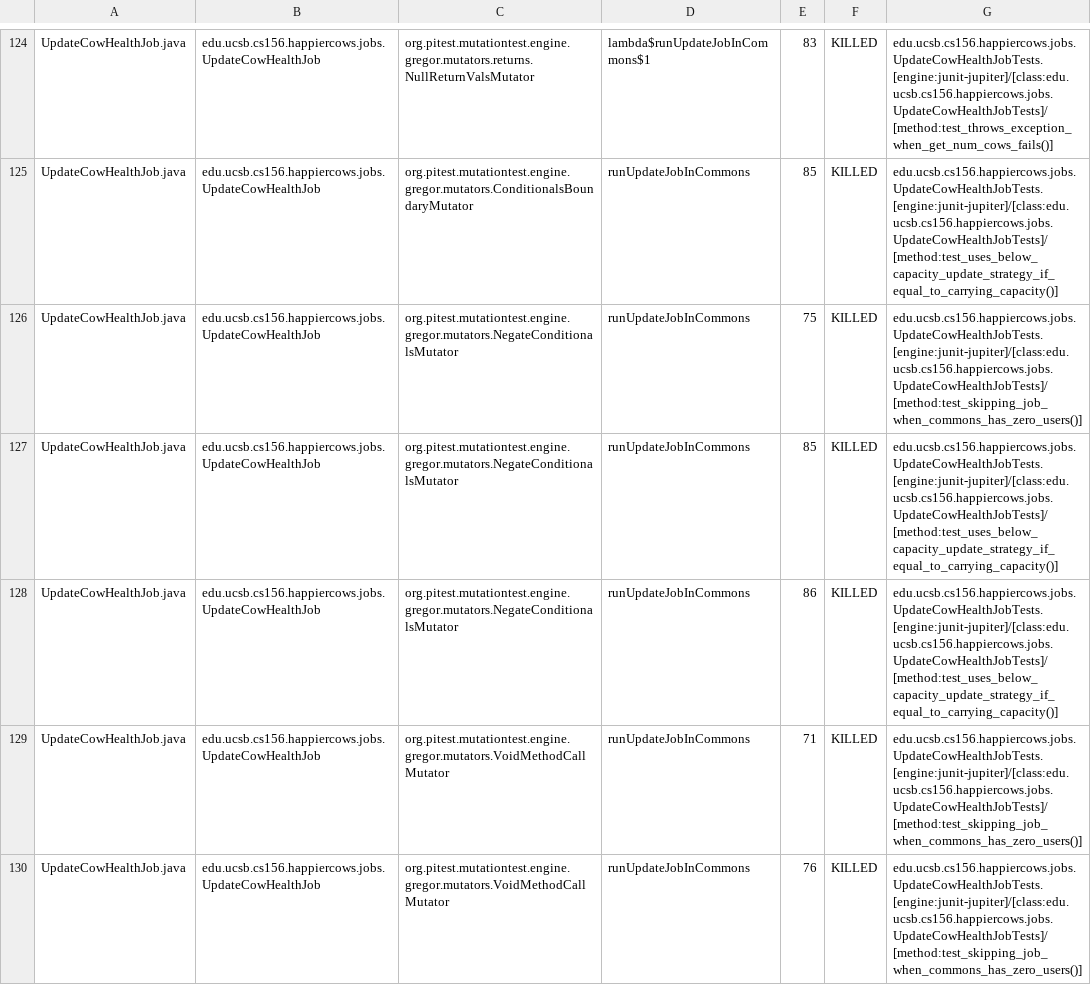
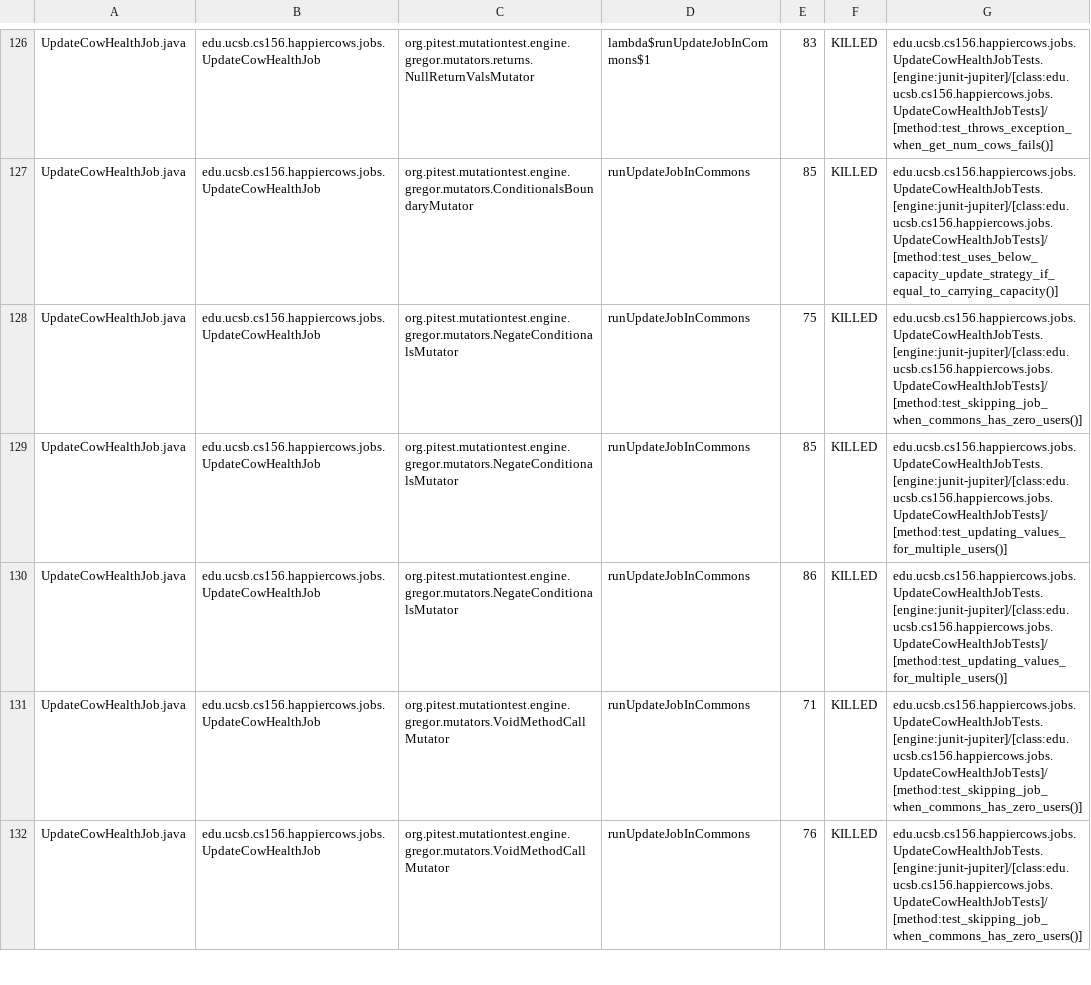
Before and after one commit to ucsb-cs156-f23/proj-happycows-f23-5pm-3, a CSV file: prs/23/pitest/mutations.csv, drawn as a sheet; only a part is shown, gaps mark what is left out; the diff covers the shown part only.

Commit message:
Deploying to gh-pages from @ ucsb-cs156-f23/proj-happycows-f23-5pm-3@3ca97cafde91bca3cf6d15f07d120bbad19feee7 🚀

```diff
--- a/prs/23/pitest/mutations.csv
+++ b/prs/23/pitest/mutations.csv
@@ -126,4 +128,4 @@ UpdateCowHealthJob.java,edu.ucsb.cs156.happiercows.jobs.UpdateCowHealthJob,org.p
 UpdateCowHealthJob.java,edu.ucsb.cs156.happiercows.jobs.UpdateCowHealthJob,org.pitest.mutationtest.engine.gregor.mutators.NegateConditionalsMutator,runUpdateJobInCommons,75,KILLED,edu.ucsb.cs156.happiercows.jobs.UpdateCowHealthJobTests.[engine:junit-jupiter]/[class:edu.ucsb.cs156.happiercows.jobs.UpdateCowHealthJobTests]/[method:test_skipping_job_when_commons_has_zero_users()]
-UpdateCowHealthJob.java,edu.ucsb.cs156.happiercows.jobs.UpdateCowHealthJob,org.pitest.mutationtest.engine.gregor.mutators.NegateConditionalsMutator,runUpdateJobInCommons,85,KILLED,edu.ucsb.cs156.happiercows.jobs.UpdateCowHealthJobTests.[engine:junit-jupiter]/[class:edu.ucsb.cs156.happiercows.jobs.UpdateCowHealthJobTests]/[method:test_uses_below_capacity_update_strategy_if_equal_to_carrying_capacity()]
-UpdateCowHealthJob.java,edu.ucsb.cs156.happiercows.jobs.UpdateCowHealthJob,org.pitest.mutationtest.engine.gregor.mutators.NegateConditionalsMutator,runUpdateJobInCommons,86,KILLED,edu.ucsb.cs156.happiercows.jobs.UpdateCowHealthJobTests.[engine:junit-jupiter]/[class:edu.ucsb.cs156.happiercows.jobs.UpdateCowHealthJobTests]/[method:test_uses_below_capacity_update_strategy_if_equal_to_carrying_capacity()]
+UpdateCowHealthJob.java,edu.ucsb.cs156.happiercows.jobs.UpdateCowHealthJob,org.pitest.mutationtest.engine.gregor.mutators.NegateConditionalsMutator,runUpdateJobInCommons,85,KILLED,edu.ucsb.cs156.happiercows.jobs.UpdateCowHealthJobTests.[engine:junit-jupiter]/[class:edu.ucsb.cs156.happiercows.jobs.UpdateCowHealthJobTests]/[method:test_updating_values_for_multiple_users()]
+UpdateCowHealthJob.java,edu.ucsb.cs156.happiercows.jobs.UpdateCowHealthJob,org.pitest.mutationtest.engine.gregor.mutators.NegateConditionalsMutator,runUpdateJobInCommons,86,KILLED,edu.ucsb.cs156.happiercows.jobs.UpdateCowHealthJobTests.[engine:junit-jupiter]/[class:edu.ucsb.cs156.happiercows.jobs.UpdateCowHealthJobTests]/[method:test_updating_values_for_multiple_users()]
 UpdateCowHealthJob.java,edu.ucsb.cs156.happiercows.jobs.UpdateCowHealthJob,org.pitest.mutationtest.engine.gregor.mutators.VoidMethodCallMutator,runUpdateJobInCommons,71,KILLED,edu.ucsb.cs156.happiercows.jobs.UpdateCowHealthJobTests.[engine:junit-jupiter]/[class:edu.ucsb.cs156.happiercows.jobs.UpdateCowHealthJobTests]/[method:test_skipping_job_when_commons_has_zero_users()]
```
Also changed, not shown: 8 added rows, 6 removed rows and 59 edited cells elsewhere in this file, 48 other files.
